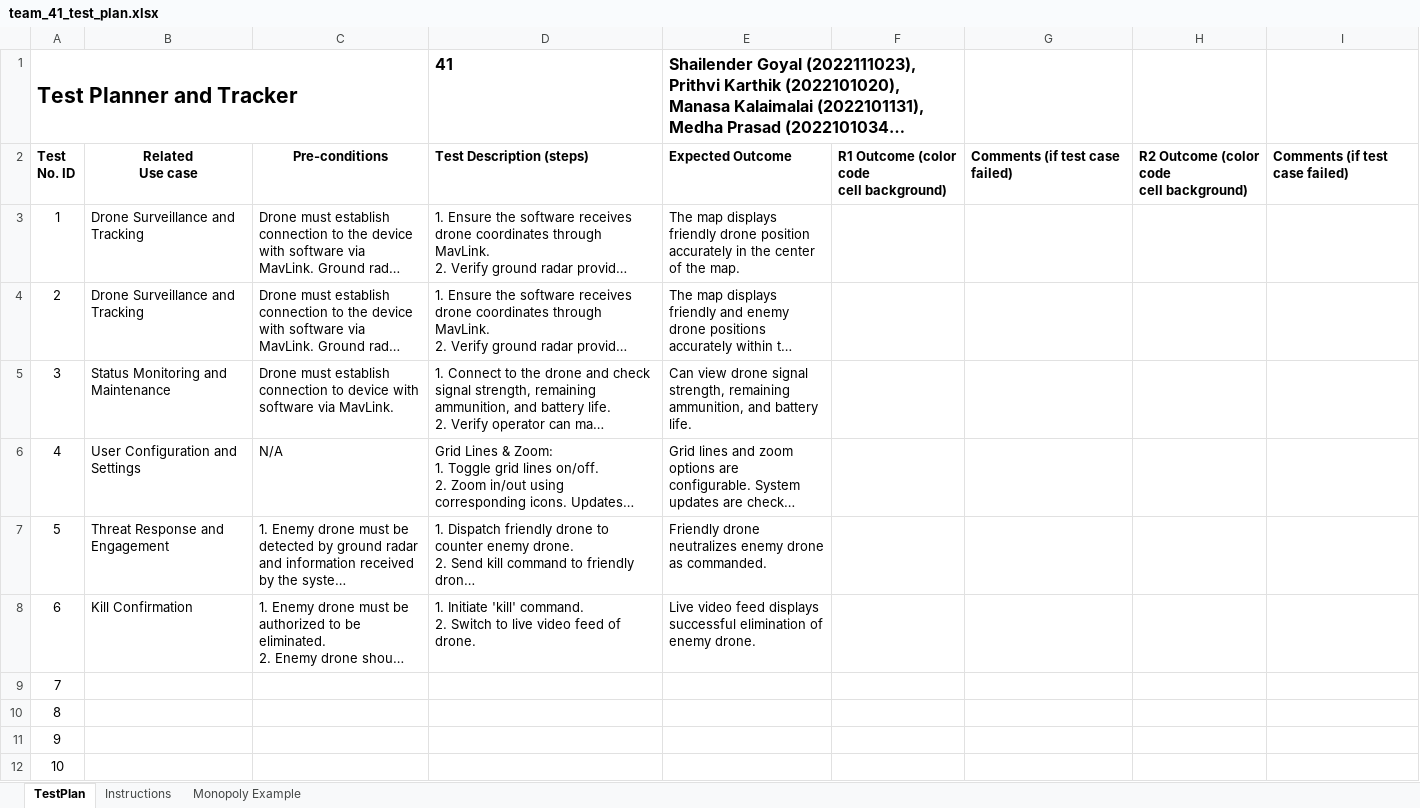
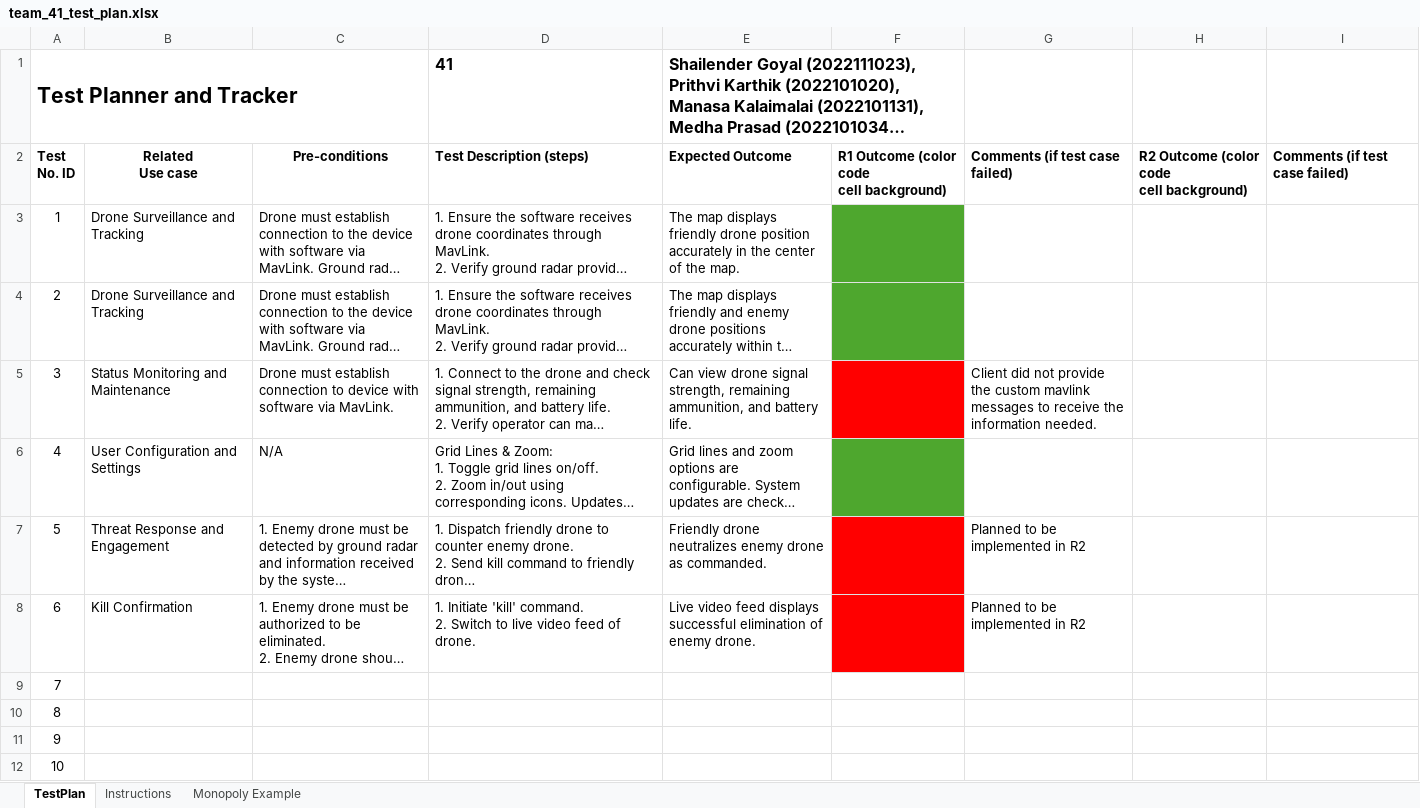
Before and after one commit to Vinit2244/Anti-Drone-GUI, an Excel workbook: docs/team_41_test_plan.xlsx, sheet TestPlan, drawn as a sheet; only a part is shown; long unchanged cells end in …; values as stored, in another font and other column widths than the file's, no borders; the diff names each change by its address in the sheet, - before the commit and + after, or states it on an @@ line.

Commit message:
updated R1 test planner

```diff
--- a/docs/team_41_test_plan.xlsx (sheet TestPlan)
+++ b/docs/team_41_test_plan.xlsx (sheet TestPlan)
-F3:F4 fill: none
+F3:F4 fill: #4EA72E
-F5 fill: none
+F5 fill: #FF0000
-G5: (empty)
+G5: Client did not provide the custom mavlink messages to receive the information needed.
-F6 fill: none
+F6 fill: #4EA72E
-F7:F8 fill: none
+F7:F8 fill: #FF0000
-G7:G8: (empty)
+G7:G8: Planned to be implemented in R2
```
Also changed, not shown: 2 other files.
